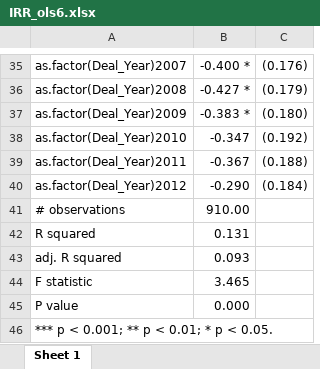
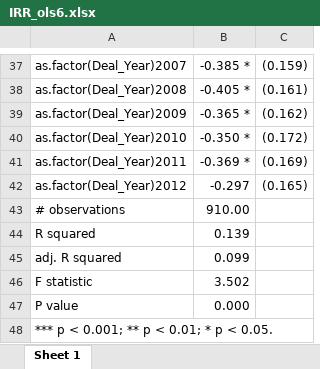
Before and after one commit to maxdeichmann/master_thesis_public, an Excel workbook: IRR_ols6.xlsx, sheet Sheet 1, drawn as a sheet; only a part is shown, gaps mark what is left out; values as stored, in another font and other column widths than the file's, no borders; addresses are those after the commit; the diff covers the shown part only; the diff names each change by its address in the sheet, - before the commit and + after, or states it on an @@ line.

```diff
--- a/IRR_ols6.xlsx (sheet Sheet 1)
+++ b/IRR_ols6.xlsx (sheet Sheet 1)
-B37: -0.400 *
+B37: -0.385 *
-C37: (0.176)
+C37: (0.159)
-B38: -0.427 *
+B38: -0.405 *
-C38: (0.179)
+C38: (0.161)
-B39: -0.383 *
+B39: -0.365 *
-C39: (0.180)
+C39: (0.162)
-B40: -0.347
+B40: -0.350 *
-C40: (0.192)
+C40: (0.172)
-B41: -0.367
+B41: -0.369 *
-C41: (0.188)
+C41: (0.169)
-B42: -0.290
+B42: -0.297
-C42: (0.184)
+C42: (0.165)
-B44: 0.131
+B44: 0.139
-B45: 0.093
+B45: 0.099
-B46: 3.465
+B46: 3.502
```
Also changed, not shown: 8 added rows, 6 removed rows and 54 edited cells elsewhere in this sheet, IRR_ols1.xlsx, IRR_ols2.xlsx, 8 other files.
